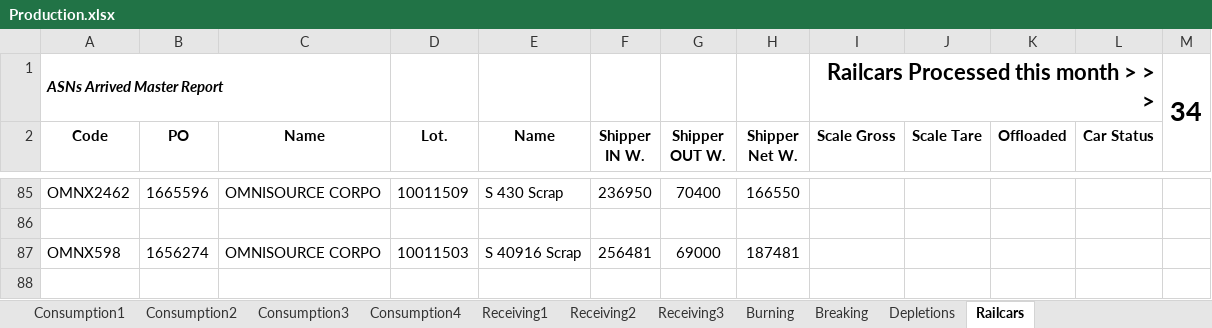
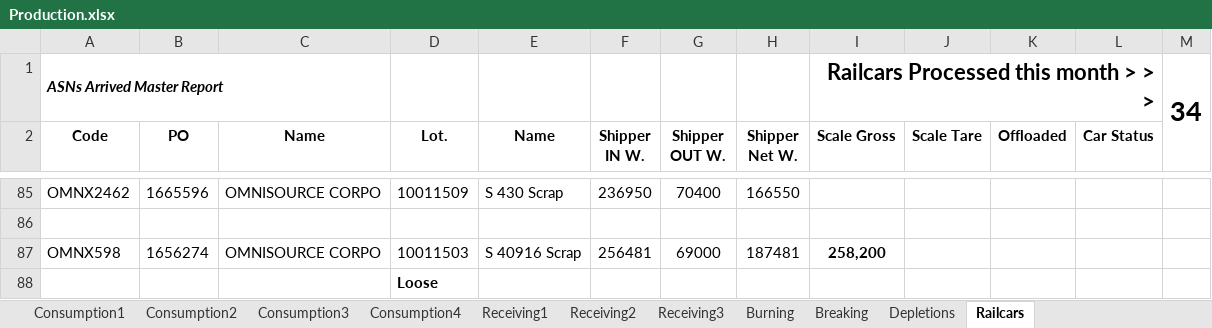
Before and after one commit to Harsco36Map/Yardmap, an Excel workbook: Production.xlsx, sheet Railcars, drawn as a sheet; only a part is shown, gaps mark what is left out; values as stored, in another font and other column widths than the file's, no borders; the diff names each change by its address in the sheet, - before the commit and + after, or states it on an @@ line.

Commit message:
Add files via upload

```diff
--- a/Production.xlsx (sheet Railcars)
+++ b/Production.xlsx (sheet Railcars)
-I87 (Scale Gross): (empty)
+I87 (Scale Gross): 258,200
+row 88:  |  |  | Loose
```
